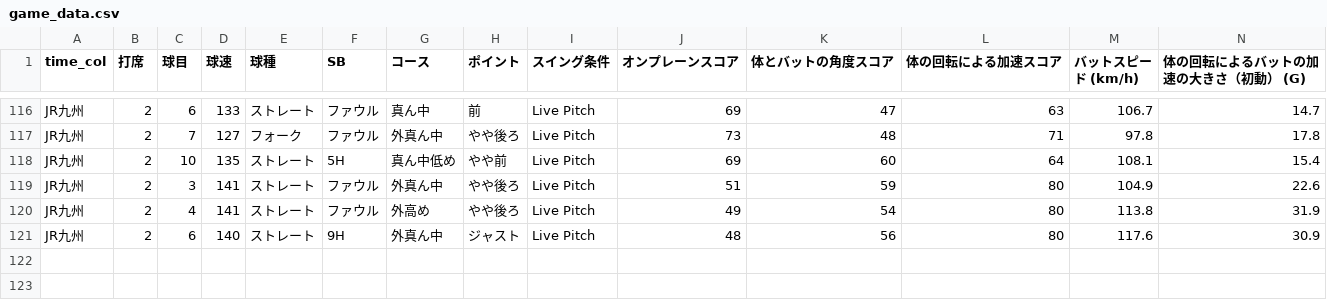
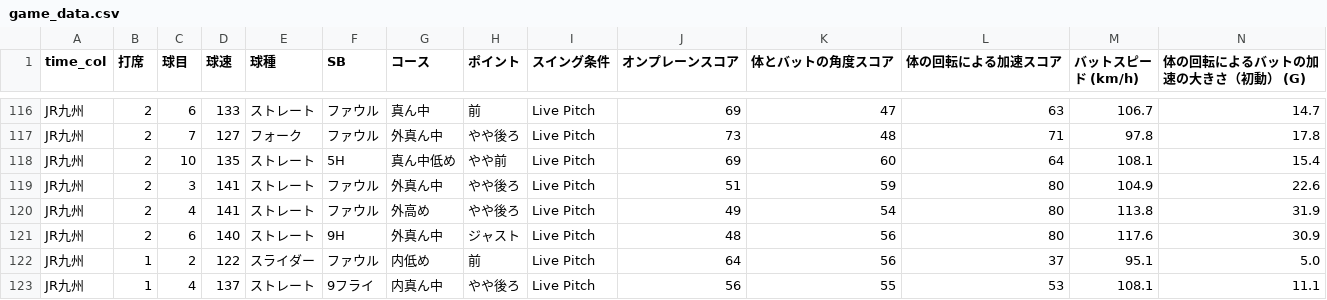
Before and after one commit to sakanatama-hub/Batting-feedback, a CSV file: game_data.csv, drawn as a sheet; only a part is shown, gaps mark what is left out; rows hold the shown columns only; the diff names each change by its address in the sheet, - before the commit and + after, or states it on an @@ line.

Commit message:
Update data 2026-03-05 09:38:55.908892

```diff
--- a/game_data.csv
+++ b/game_data.csv
+row 122: JR九州 | 1 | 2 | 122 | スライダー | ファウル | 内低め | 前 | Live Pitch | 64 | 56 | 37 | 95.1 | 5.0
+row 123: JR九州 | 1 | 4 | 137 | ストレート | 9フライ | 内真ん中 | やや後ろ | Live Pitch | 56 | 55 | 53 | 108.1 | 11.1
```
